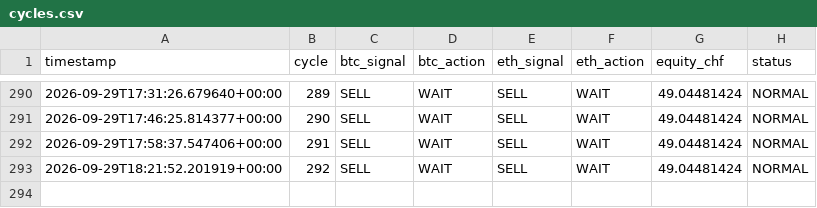
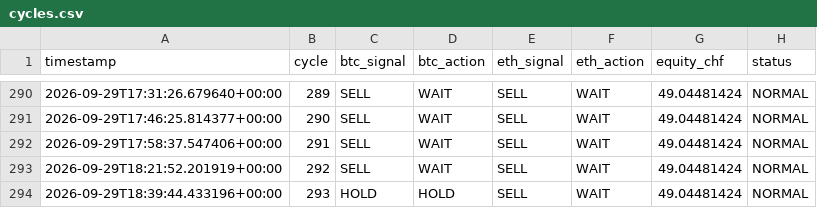
Before and after one commit to quitopiso-sys/agent001-test, a CSV file: cycles.csv, drawn as a sheet; only a part is shown, gaps mark what is left out; the diff names each change by its address in the sheet, - before the commit and + after, or states it on an @@ line.

Commit message:
AGENT-001 cycle 2026-09-29 18:39 UTC

```diff
--- a/cycles.csv
+++ b/cycles.csv
+row 294: 2026-09-29T18:39:44.433196+00:00 | 293 | HOLD | HOLD | SELL | WAIT | 49.04481424 | NORMAL
```
Also changed, not shown: 4 other files.
